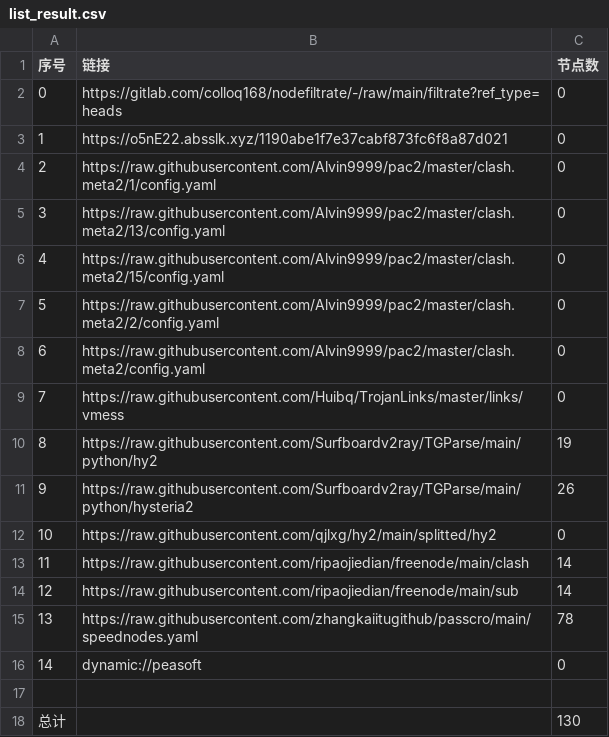
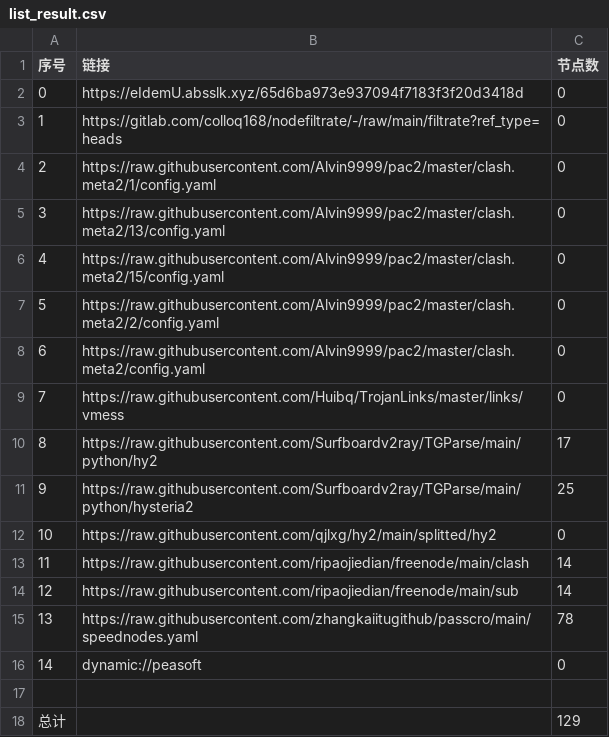
Before and after one commit to xlh001/AutoMergePublicNodes, a CSV file: list_result.csv, drawn as a sheet.

```diff
--- a/list_result.csv
+++ b/list_result.csv
@@ -1,4 +1,4 @@
 序号,链接,节点数
-0,https://gitlab.com/colloq168/nodefiltrate/-/raw/main/filtrate?ref_type=heads,0
-1,https://o5nE22.absslk.xyz/1190abe1f7e37cabf873fc6f8a87d021,0
+0,https://eIdemU.absslk.xyz/65d6ba973e937094f7183f3f20d3418d,0
+1,https://gitlab.com/colloq168/nodefiltrate/-/raw/main/filtrate?ref_type=heads,0
 2,https://raw.githubusercontent.com/Alvin9999/pac2/master/clash.meta2/1/config.yaml,0
@@ -9,4 +9,4 @@
 7,https://raw.githubusercontent.com/Huibq/TrojanLinks/master/links/vmess,0
-8,https://raw.githubusercontent.com/Surfboardv2ray/TGParse/main/python/hy2,19
-9,https://raw.githubusercontent.com/Surfboardv2ray/TGParse/main/python/hysteria2,26
+8,https://raw.githubusercontent.com/Surfboardv2ray/TGParse/main/python/hy2,17
+9,https://raw.githubusercontent.com/Surfboardv2ray/TGParse/main/python/hysteria2,25
 10,https://raw.githubusercontent.com/qjlxg/hy2/main/splitted/hy2,0
@@ -17,2 +17,2 @@
 
-总计,,130
+总计,,129
```
Also changed, not shown: 7 other files.
